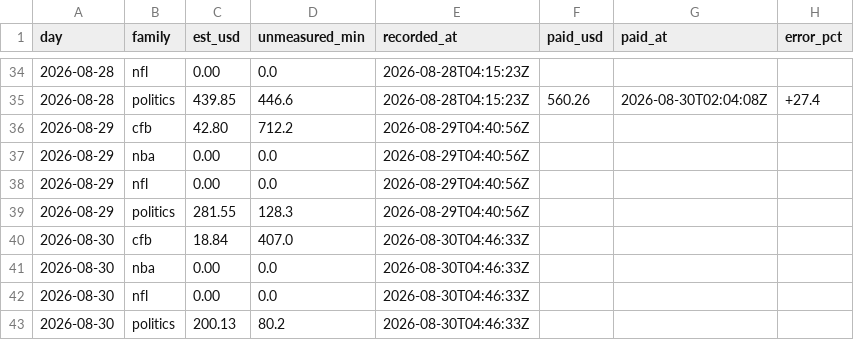
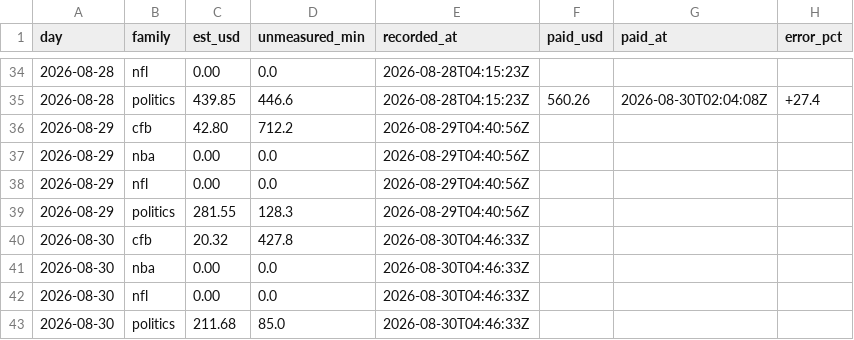
Before and after one commit to christophercox2-boop/liquidity-rewards, a CSV file: data/estimates.csv, drawn as a sheet; only a part is shown, gaps mark what is left out.

Commit message:
estimates: 2 rows [skip ci]

```diff
--- a/data/estimates.csv
+++ b/data/estimates.csv
@@ -39,5 +39,5 @@ day,family,est_usd,unmeasured_min,recorded_at,paid_usd,paid_at,error_pct
 2026-08-29,politics,281.55,128.3,2026-08-29T04:40:56Z,,,
-2026-08-30,cfb,18.84,407.0,2026-08-30T04:46:33Z,,,
+2026-08-30,cfb,20.32,427.8,2026-08-30T04:46:33Z,,,
 2026-08-30,nba,0.00,0.0,2026-08-30T04:46:33Z,,,
 2026-08-30,nfl,0.00,0.0,2026-08-30T04:46:33Z,,,
-2026-08-30,politics,200.13,80.2,2026-08-30T04:46:33Z,,,
+2026-08-30,politics,211.68,85.0,2026-08-30T04:46:33Z,,,
```
